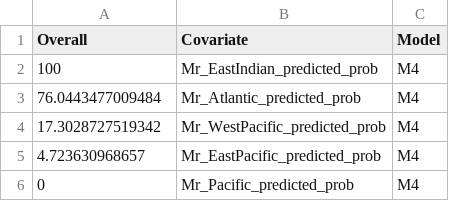
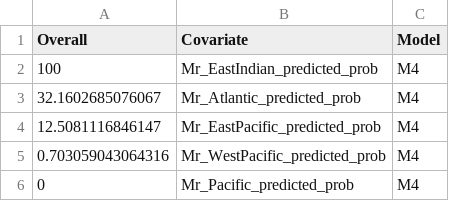
Before and after one commit to ryanreisinger/megaPrediction, a CSV file: output/fitted_models_varimp/varimp_M4.csv, drawn as a sheet.

Commit message:
Rerun models.

```diff
--- a/output/fitted_models_varimp/varimp_M4.csv
+++ b/output/fitted_models_varimp/varimp_M4.csv
@@ -2,5 +2,5 @@
 100,"Mr_EastIndian_predicted_prob","M4"
-76.0443477009484,"Mr_Atlantic_predicted_prob","M4"
-17.3028727519342,"Mr_WestPacific_predicted_prob","M4"
-4.723630968657,"Mr_EastPacific_predicted_prob","M4"
+32.1602685076067,"Mr_Atlantic_predicted_prob","M4"
+12.5081116846147,"Mr_EastPacific_predicted_prob","M4"
+0.703059043064316,"Mr_WestPacific_predicted_prob","M4"
 0,"Mr_Pacific_predicted_prob","M4"
```
Also changed, not shown: output/fitted_models_results/results_M1.csv, output/fitted_models_results/results_M3.csv, 35 other files.
